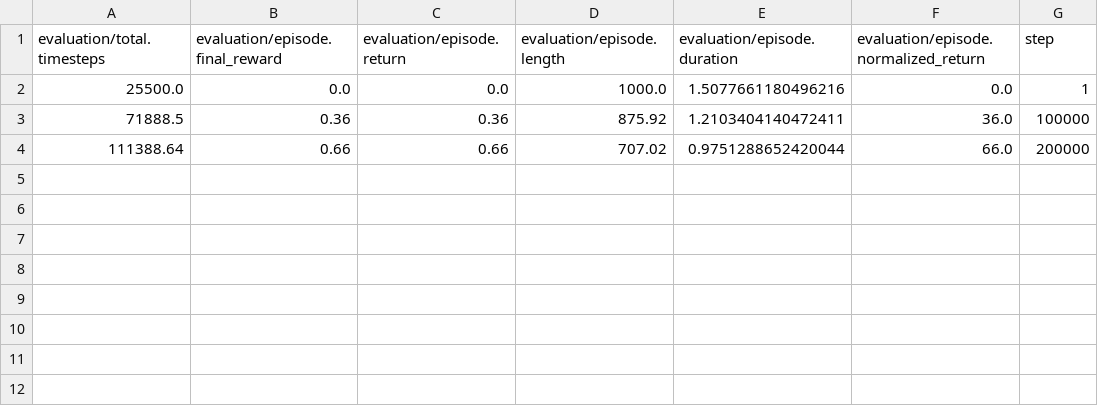
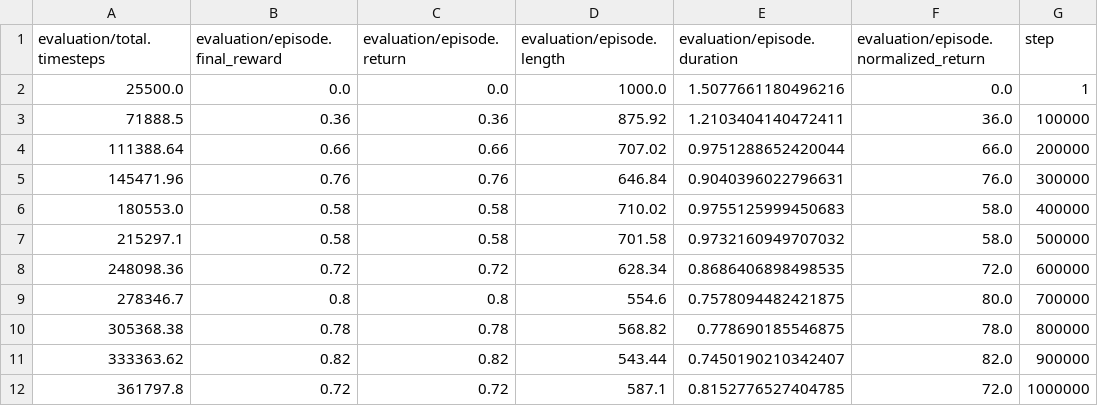
Before and after one commit to jaehyeokdoo2/qflow, a CSV file: ifql-reproduce/ifql/antmaze-medium-diverse-v2/ifql_antmaze-medium-diverse-v2_sd0/eval.csv, drawn as a sheet.

```diff
--- a/ifql-reproduce/ifql/antmaze-medium-diverse-v2/ifql_antmaze-medium-diverse-v2_sd0/eval.csv
+++ b/ifql-reproduce/ifql/antmaze-medium-diverse-v2/ifql_antmaze-medium-diverse-v2_sd0/eval.csv
@@ -4 +4,9 @@ evaluation/total.timesteps,evaluation/episode.final_reward,evaluation/episode.re
 111388.64,0.66,0.66,707.02,0.9751288652420044,66.0,200000
+145471.96,0.76,0.76,646.84,0.9040396022796631,76.0,300000
+180553.0,0.58,0.58,710.02,0.9755125999450683,58.0,400000
+215297.1,0.58,0.58,701.58,0.9732160949707032,58.0,500000
+248098.36,0.72,0.72,628.34,0.8686406898498535,72.0,600000
+278346.7,0.8,0.8,554.6,0.7578094482421875,80.0,700000
+305368.38,0.78,0.78,568.82,0.778690185546875,78.0,800000
+333363.62,0.82,0.82,543.44,0.7450190210342407,82.0,900000
+361797.8,0.72,0.72,587.1,0.8152776527404785,72.0,1000000
```
Also changed, not shown: ifql-reproduce/ifql/antmaze-medium-play-v2/ifql_antmaze-medium-play-v2_sd0/eval.csv, ifql-reproduce/ifql/antmaze-umaze-diverse-v2/ifql_antmaze-umaze-diverse-v2_sd0/eval.csv, 15 other files.
